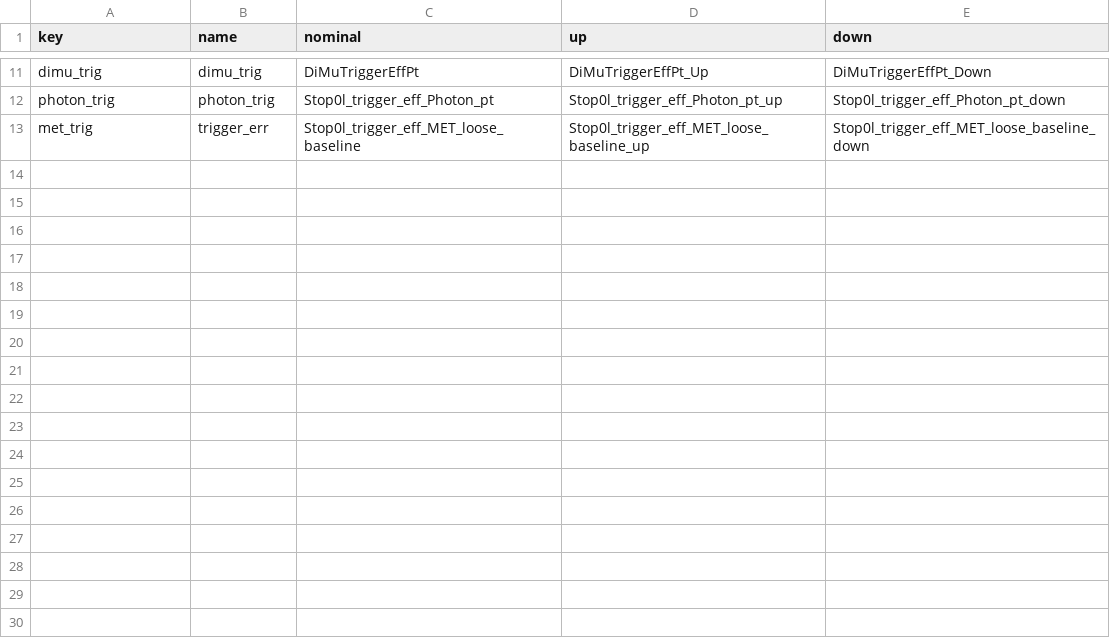
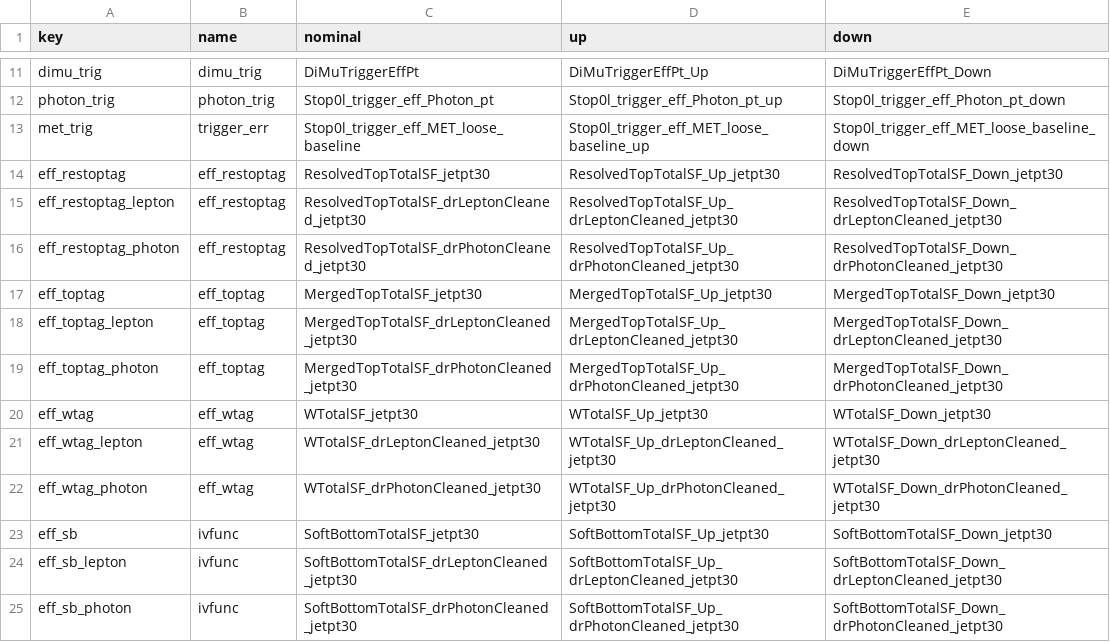
Before and after one commit to susy2015/ZInvisible, a CSV file: Tools/systematics.csv, drawn as a sheet; only a part is shown, gaps mark what is left out.

Commit message:
Make histos for top/W and soft B syst

```diff
--- a/Tools/systematics.csv
+++ b/Tools/systematics.csv
@@ -13 +13,13 @@ photon_trig,photon_trig,Stop0l_trigger_eff_Photon_pt,Stop0l_trigger_eff_Photon_p
 met_trig,trigger_err,Stop0l_trigger_eff_MET_loose_baseline,Stop0l_trigger_eff_MET_loose_baseline_up,Stop0l_trigger_eff_MET_loose_baseline_down
+eff_restoptag,eff_restoptag,ResolvedTopTotalSF_jetpt30,ResolvedTopTotalSF_Up_jetpt30,ResolvedTopTotalSF_Down_jetpt30
+eff_restoptag_lepton,eff_restoptag,ResolvedTopTotalSF_drLeptonCleaned_jetpt30,ResolvedTopTotalSF_Up_drLeptonCleaned_jetpt30,ResolvedTopTotalSF_Down_drLeptonCleaned_jetpt30
+eff_restoptag_photon,eff_restoptag,ResolvedTopTotalSF_drPhotonCleaned_jetpt30,ResolvedTopTotalSF_Up_drPhotonCleaned_jetpt30,ResolvedTopTotalSF_Down_drPhotonCleaned_jetpt30
+eff_toptag,eff_toptag,MergedTopTotalSF_jetpt30,MergedTopTotalSF_Up_jetpt30,MergedTopTotalSF_Down_jetpt30
+eff_toptag_lepton,eff_toptag,MergedTopTotalSF_drLeptonCleaned_jetpt30,MergedTopTotalSF_Up_drLeptonCleaned_jetpt30,MergedTopTotalSF_Down_drLeptonCleaned_jetpt30
+eff_toptag_photon,eff_toptag,MergedTopTotalSF_drPhotonCleaned_jetpt30,MergedTopTotalSF_Up_drPhotonCleaned_jetpt30,MergedTopTotalSF_Down_drPhotonCleaned_jetpt30
+eff_wtag,eff_wtag,WTotalSF_jetpt30,WTotalSF_Up_jetpt30,WTotalSF_Down_jetpt30
+eff_wtag_lepton,eff_wtag,WTotalSF_drLeptonCleaned_jetpt30,WTotalSF_Up_drLeptonCleaned_jetpt30,WTotalSF_Down_drLeptonCleaned_jetpt30
+eff_wtag_photon,eff_wtag,WTotalSF_drPhotonCleaned_jetpt30,WTotalSF_Up_drPhotonCleaned_jetpt30,WTotalSF_Down_drPhotonCleaned_jetpt30
+eff_sb,ivfunc,SoftBottomTotalSF_jetpt30,SoftBottomTotalSF_Up_jetpt30,SoftBottomTotalSF_Down_jetpt30
+eff_sb_lepton,ivfunc,SoftBottomTotalSF_drLeptonCleaned_jetpt30,SoftBottomTotalSF_Up_drLeptonCleaned_jetpt30,SoftBottomTotalSF_Down_drLeptonCleaned_jetpt30
+eff_sb_photon,ivfunc,SoftBottomTotalSF_drPhotonCleaned_jetpt30,SoftBottomTotalSF_Up_drPhotonCleaned_jetpt30,SoftBottomTotalSF_Down_drPhotonCleaned_jetpt30
```
Also changed, not shown: 2 other files.
